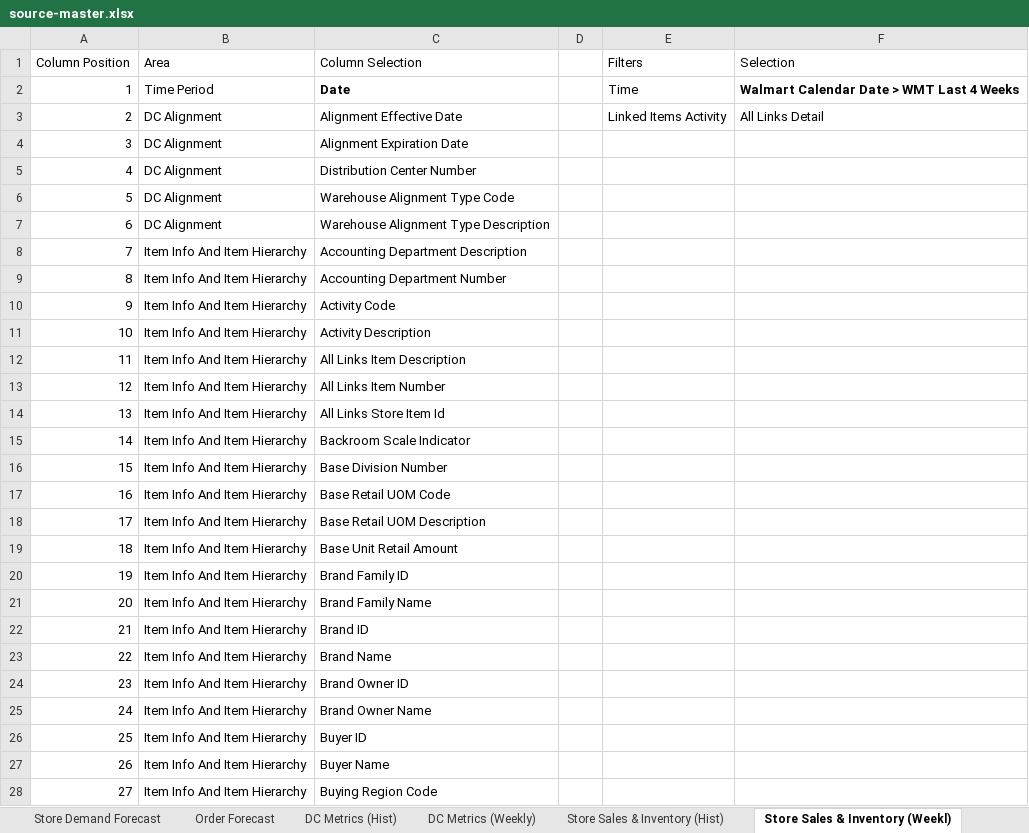
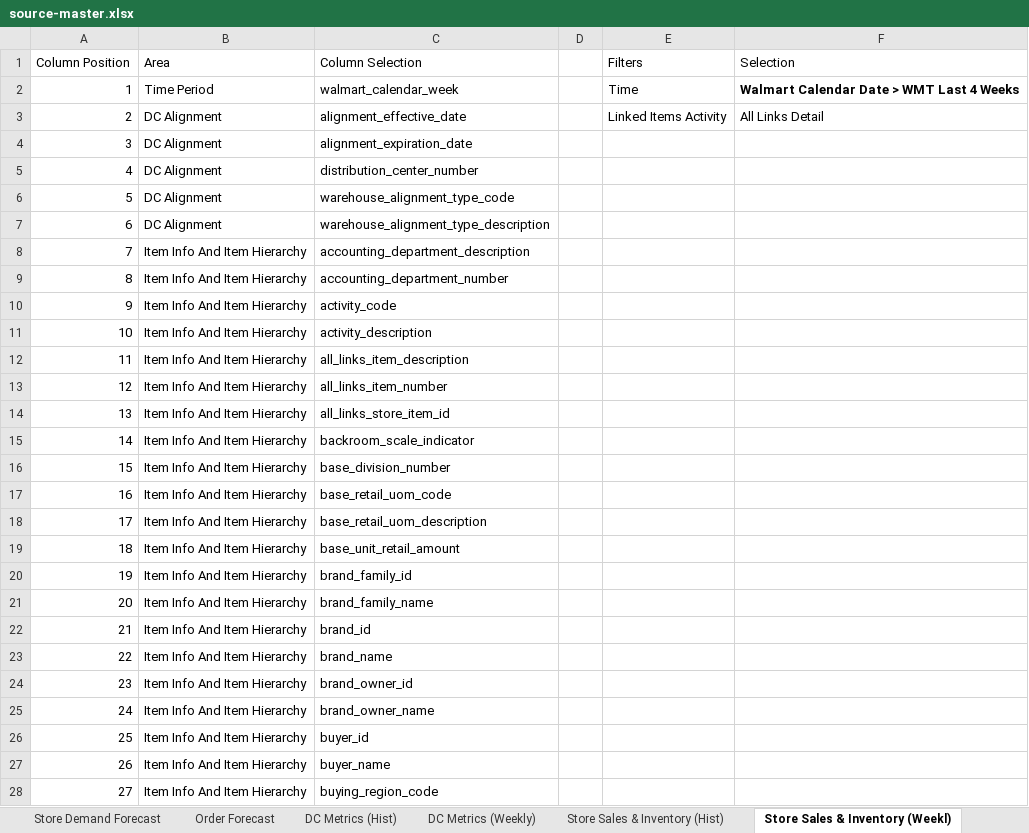
Before and after one commit to MohanKrishnaHB/csv-field-validator, an Excel workbook: source-master.xlsx, sheet Store Sales & Inventory (Weekl), drawn as a sheet; only a part is shown; values as stored, in another font and other column widths than the file's, no borders; table styles not drawn; the diff covers the shown part only; the diff names each change by its address in the sheet, - before the commit and + after, or states it on an @@ line.

```diff
--- a/source-master.xlsx (sheet Store Sales & Inventory (Weekl))
+++ b/source-master.xlsx (sheet Store Sales & Inventory (Weekl))
-C2 (Column Selection): Date
+C2 (Column Selection): walmart_calendar_week
-C2 bold: on
+C2 bold: off
-C3 (Column Selection): Alignment Effective Date
+C3 (Column Selection): alignment_effective_date
-C4 (Column Selection): Alignment Expiration Date
+C4 (Column Selection): alignment_expiration_date
-C5 (Column Selection): Distribution Center Number
+C5 (Column Selection): distribution_center_number
-C6 (Column Selection): Warehouse Alignment Type Code
+C6 (Column Selection): warehouse_alignment_type_code
-C7 (Column Selection): Warehouse Alignment Type Description
+C7 (Column Selection): warehouse_alignment_type_description
-C8 (Column Selection): Accounting Department Description
+C8 (Column Selection): accounting_department_description
-C9 (Column Selection): Accounting Department Number
+C9 (Column Selection): accounting_department_number
-C10 (Column Selection): Activity Code
+C10 (Column Selection): activity_code
-C11 (Column Selection): Activity Description
+C11 (Column Selection): activity_description
-C12 (Column Selection): All Links Item Description
+C12 (Column Selection): all_links_item_description
-C13 (Column Selection): All Links Item Number
+C13 (Column Selection): all_links_item_number
-C14 (Column Selection): All Links Store Item Id
+C14 (Column Selection): all_links_store_item_id
-C15 (Column Selection): Backroom Scale Indicator
+C15 (Column Selection): backroom_scale_indicator
-C16 (Column Selection): Base Division Number
+C16 (Column Selection): base_division_number
-C17 (Column Selection): Base Retail UOM Code
+C17 (Column Selection): base_retail_uom_code
-C18 (Column Selection): Base Retail UOM Description
+C18 (Column Selection): base_retail_uom_description
-C19 (Column Selection): Base Unit Retail Amount
+C19 (Column Selection): base_unit_retail_amount
-C20 (Column Selection): Brand Family ID
+C20 (Column Selection): brand_family_id
-C21 (Column Selection): Brand Family Name
+C21 (Column Selection): brand_family_name
-C22 (Column Selection): Brand ID
+C22 (Column Selection): brand_id
-C23 (Column Selection): Brand Name
+C23 (Column Selection): brand_name
-C24 (Column Selection): Brand Owner ID
+C24 (Column Selection): brand_owner_id
-C25 (Column Selection): Brand Owner Name
+C25 (Column Selection): brand_owner_name
-C26 (Column Selection): Buyer ID
+C26 (Column Selection): buyer_id
-C27 (Column Selection): Buyer Name
+C27 (Column Selection): buyer_name
-C28 (Column Selection): Buying Region Code
+C28 (Column Selection): buying_region_code
```
Also changed, not shown: 208 edited cells elsewhere in this sheet, sheet Ecomm Inventory, sheet Reports, 3 other files.
